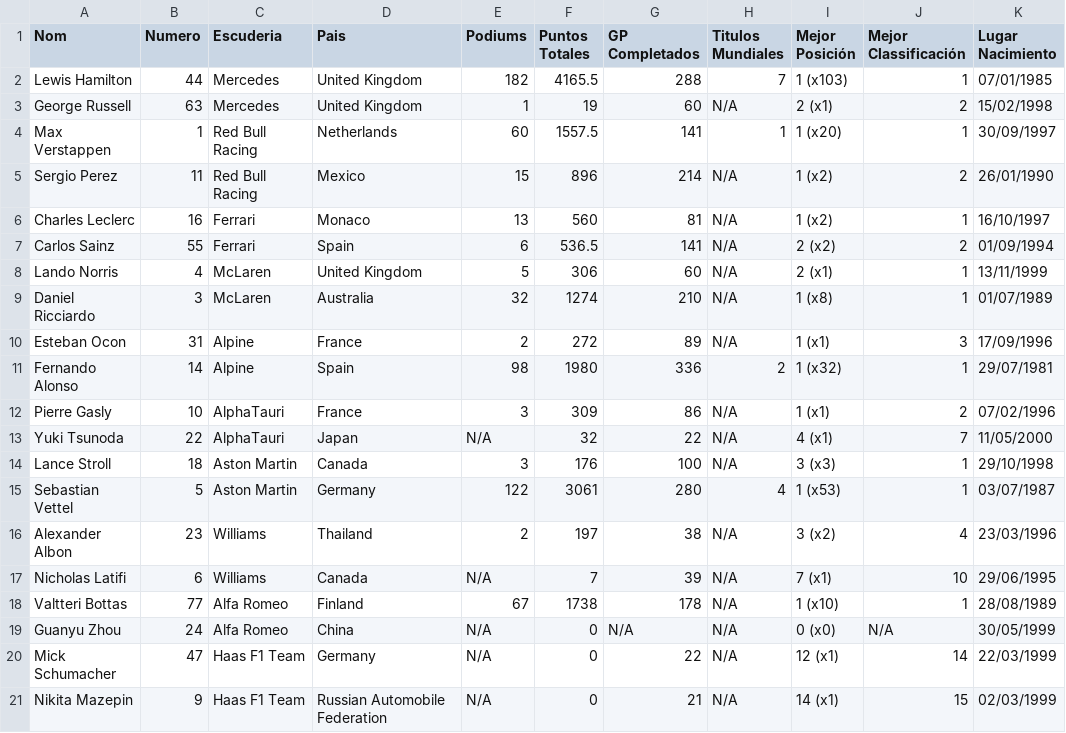
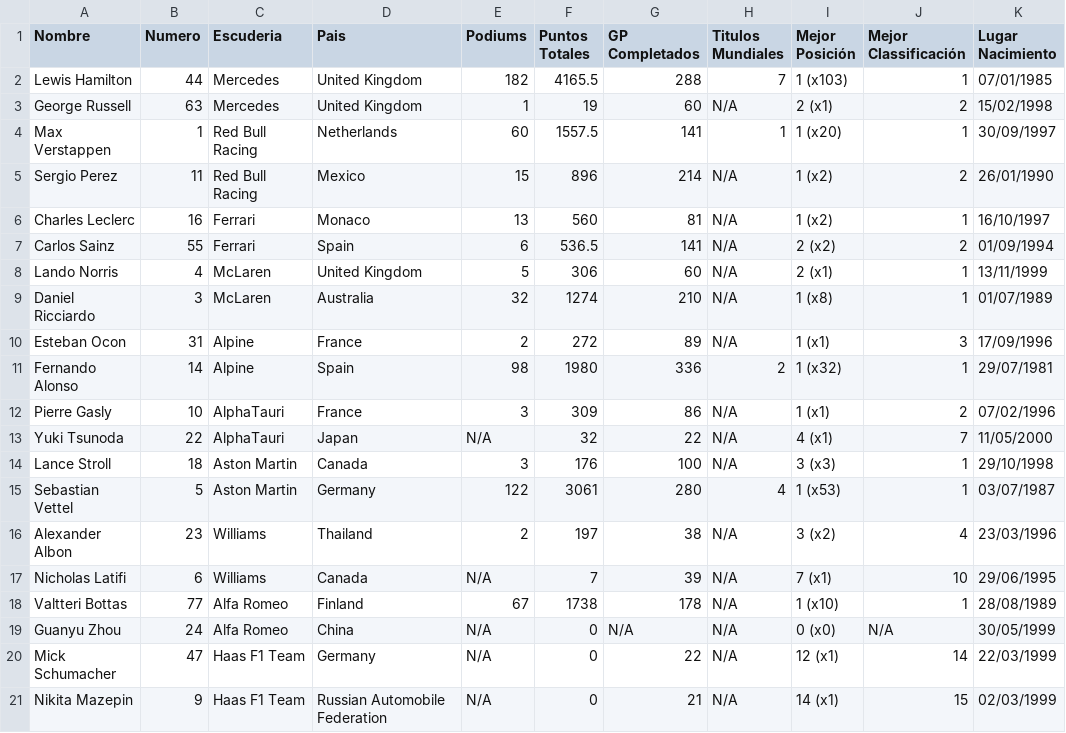
Before and after one commit to JoelRodri/AccesoDatosJDBC, a CSV file: f1.csv, drawn as a sheet; only a part is shown; the diff names each change by its address in the sheet, - before the commit and + after, or states it on an @@ line.

```diff
--- a/f1.csv
+++ b/f1.csv
-A1: Nom
+A1: Nombre
```
Also changed, not shown: 2 other files.
